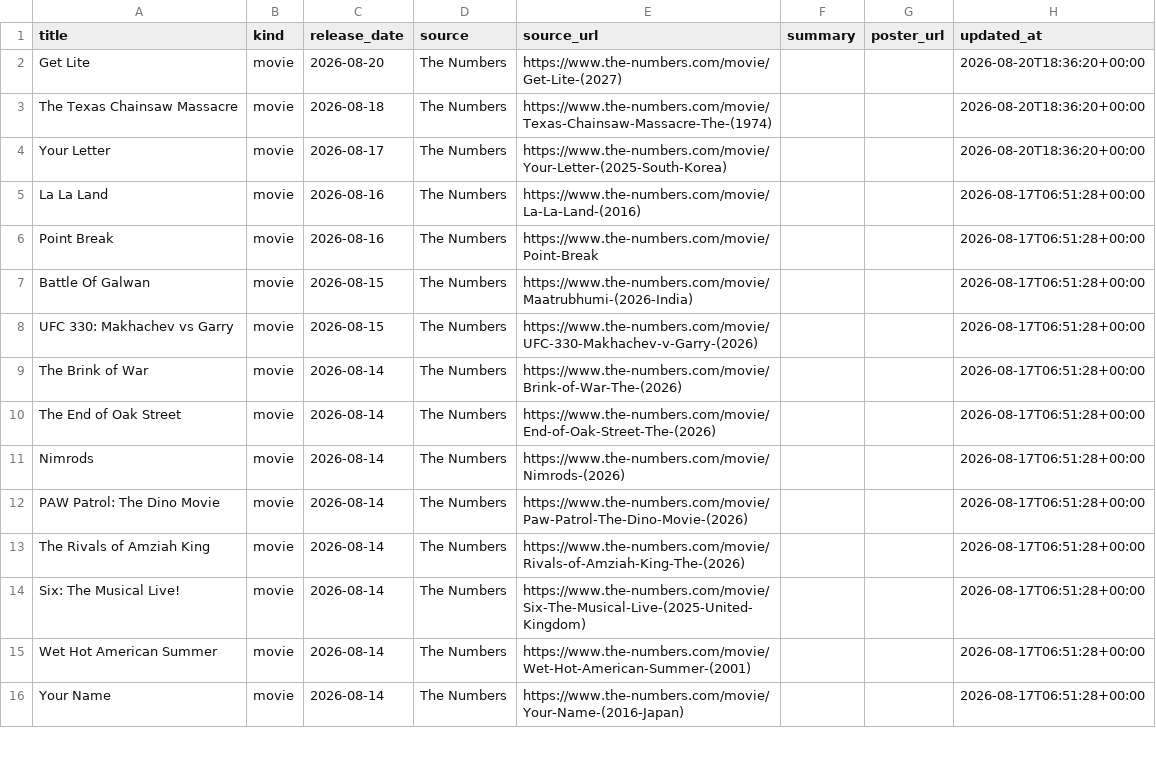
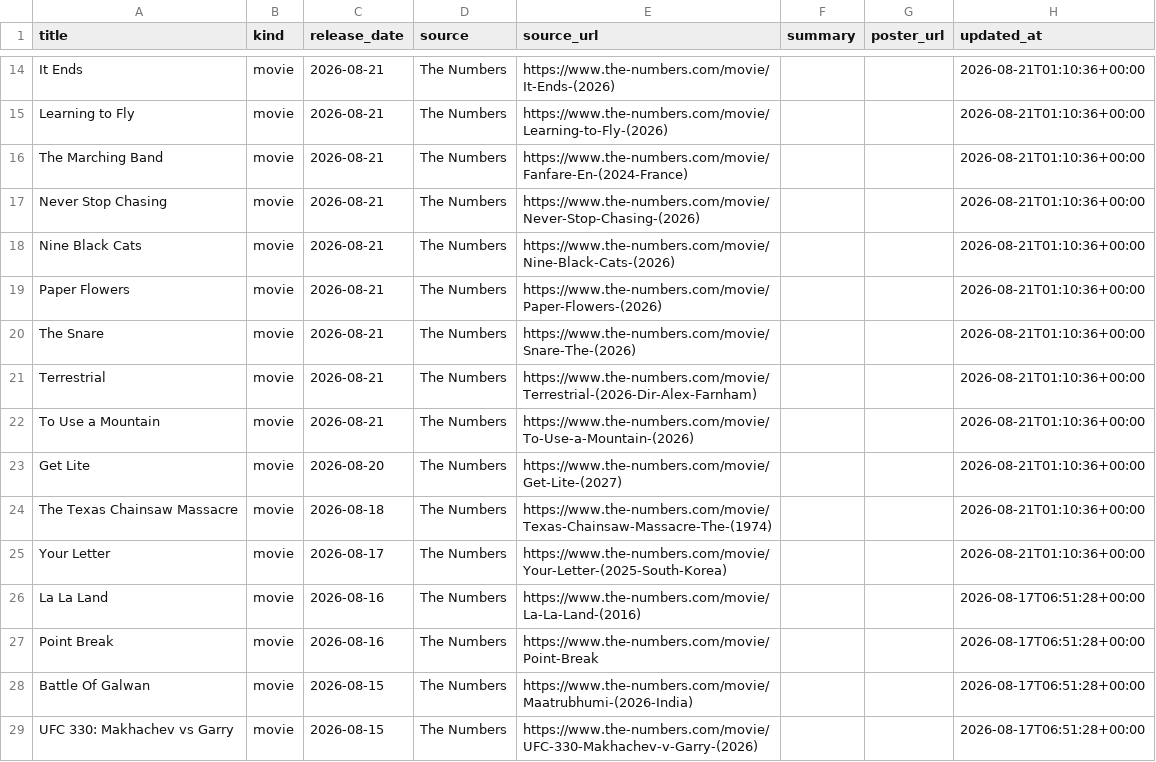
Before and after one commit to piyushwiz/movie-scraper, a CSV file: docs/data/releases.csv, drawn as a sheet; only a part is shown, gaps mark what is left out; the shorter side is filled out with more unchanged rows; the diff covers the shown part only.

```diff
--- a/docs/data/releases.csv
+++ b/docs/data/releases.csv
@@ -2,4 +14,13 @@ title,kind,release_date,source,source_url,summary,poster_url,updated_at
-Get Lite,movie,2026-08-20,The Numbers,https://www.the-numbers.com/movie/Get-Lite-(2027),,,2026-08-20T18:36:20+00:00
-The Texas Chainsaw Massacre,movie,2026-08-18,The Numbers,https://www.the-numbers.com/movie/Texas-Chainsaw-Massacre-The-(1974),,,2026-08-20T18:36:20+00:00
-Your Letter,movie,2026-08-17,The Numbers,https://www.the-numbers.com/movie/Your-Letter-(2025-South-Korea),,,2026-08-20T18:36:20+00:00
+It Ends,movie,2026-08-21,The Numbers,https://www.the-numbers.com/movie/It-Ends-(2026),,,2026-08-21T01:10:36+00:00
+Learning to Fly,movie,2026-08-21,The Numbers,https://www.the-numbers.com/movie/Learning-to-Fly-(2026),,,2026-08-21T01:10:36+00:00
+The Marching Band,movie,2026-08-21,The Numbers,https://www.the-numbers.com/movie/Fanfare-En-(2024-France),,,2026-08-21T01:10:36+00:00
+Never Stop Chasing,movie,2026-08-21,The Numbers,https://www.the-numbers.com/movie/Never-Stop-Chasing-(2026),,,2026-08-21T01:10:36+00:00
+Nine Black Cats,movie,2026-08-21,The Numbers,https://www.the-numbers.com/movie/Nine-Black-Cats-(2026),,,2026-08-21T01:10:36+00:00
+Paper Flowers,movie,2026-08-21,The Numbers,https://www.the-numbers.com/movie/Paper-Flowers-(2026),,,2026-08-21T01:10:36+00:00
+The Snare,movie,2026-08-21,The Numbers,https://www.the-numbers.com/movie/Snare-The-(2026),,,2026-08-21T01:10:36+00:00
+Terrestrial,movie,2026-08-21,The Numbers,https://www.the-numbers.com/movie/Terrestrial-(2026-Dir-Alex-Farnham),,,2026-08-21T01:10:36+00:00
+To Use a Mountain,movie,2026-08-21,The Numbers,https://www.the-numbers.com/movie/To-Use-a-Mountain-(2026),,,2026-08-21T01:10:36+00:00
+Get Lite,movie,2026-08-20,The Numbers,https://www.the-numbers.com/movie/Get-Lite-(2027),,,2026-08-21T01:10:36+00:00
+The Texas Chainsaw Massacre,movie,2026-08-18,The Numbers,https://www.the-numbers.com/movie/Texas-Chainsaw-Massacre-The-(1974),,,2026-08-21T01:10:36+00:00
+Your Letter,movie,2026-08-17,The Numbers,https://www.the-numbers.com/movie/Your-Letter-(2025-South-Korea),,,2026-08-21T01:10:36+00:00
 La La Land,movie,2026-08-16,The Numbers,https://www.the-numbers.com/movie/La-La-Land-(2016),,,2026-08-17T06:51:28+00:00
```
Also changed, not shown: 12 added rows elsewhere in this file, 1 other file.
